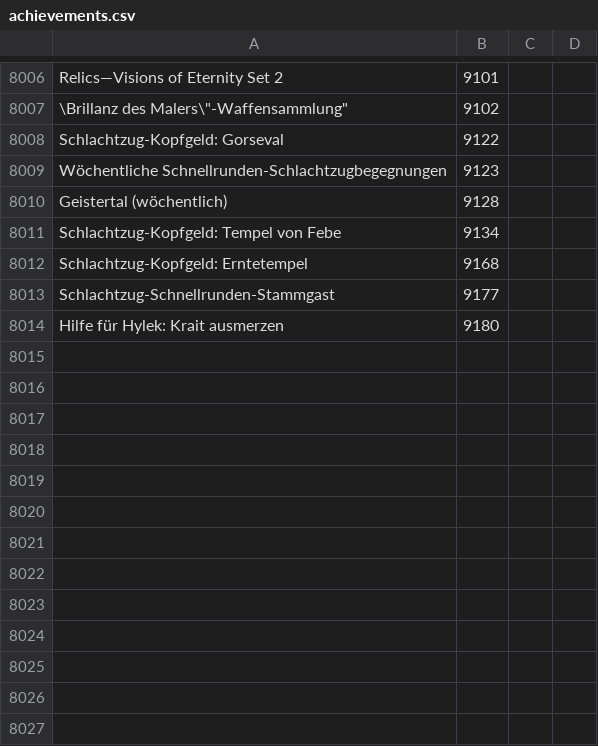
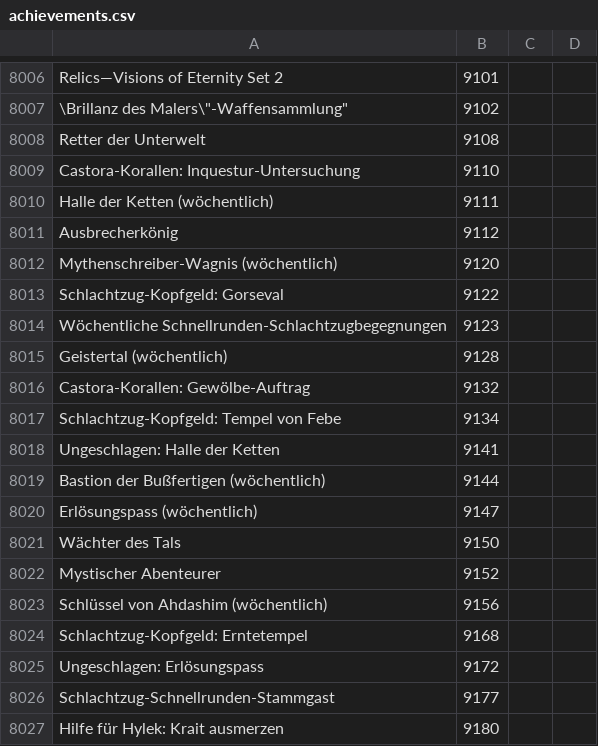
Before and after one commit to Pandraghon/gw2api-namesearch, a CSV file: de/achievements.csv, drawn as a sheet; only a part is shown, gaps mark what is left out; the diff covers the shown part only; the diff names each change by its address in the sheet, - before the commit and + after, or states it on an @@ line.

```diff
--- a/de/achievements.csv
+++ b/de/achievements.csv
+row 8008: Retter der Unterwelt | 9108
+row 8009: Castora-Korallen: Inquestur-Untersuchung | 9110
+row 8010: Halle der Ketten (wöchentlich) | 9111
+row 8011: Ausbrecherkönig | 9112
+row 8012: Mythenschreiber-Wagnis (wöchentlich) | 9120
+row 8016: Castora-Korallen: Gewölbe-Auftrag | 9132
+row 8018: Ungeschlagen: Halle der Ketten | 9141
+row 8019: Bastion der Bußfertigen (wöchentlich) | 9144
+row 8020: Erlösungspass (wöchentlich) | 9147
+row 8021: Wächter des Tals | 9150
+row 8022: Mystischer Abenteurer | 9152
+row 8023: Schlüssel von Ahdashim (wöchentlich) | 9156
+row 8025: Ungeschlagen: Erlösungspass | 9172
```
Also changed, not shown: 10 added rows elsewhere in this file, de/skills.csv, de/skins.csv, 31 other files.
